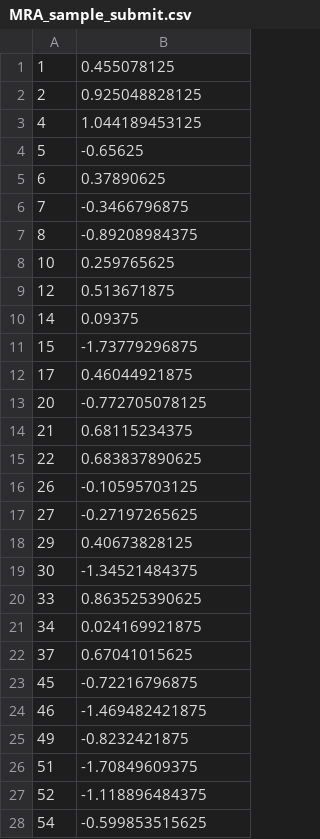
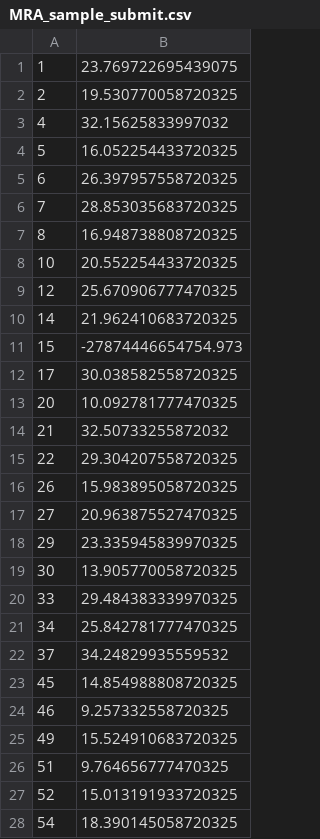
Before and after one commit to shou-hatu/final, a CSV file: MRA_sample_submit.csv, drawn as a sheet; only a part is shown; the diff covers the shown part only.

```diff
--- a/MRA_sample_submit.csv
+++ b/MRA_sample_submit.csv
@@ -1,28 +1,28 @@
-1,0.455078125
-2,0.925048828125
-4,1.044189453125
-5,-0.65625
-6,0.37890625
-7,-0.3466796875
-8,-0.89208984375
-10,0.259765625
-12,0.513671875
-14,0.09375
-15,-1.73779296875
-17,0.46044921875
-20,-0.772705078125
-21,0.68115234375
-22,0.683837890625
-26,-0.10595703125
-27,-0.27197265625
-29,0.40673828125
-30,-1.34521484375
-33,0.863525390625
-34,0.024169921875
-37,0.67041015625
-45,-0.72216796875
-46,-1.469482421875
-49,-0.8232421875
-51,-1.70849609375
-52,-1.118896484375
-54,-0.599853515625
+1,23.769722695439075
+2,19.530770058720325
+4,32.15625833997032
+5,16.052254433720325
+6,26.397957558720325
+7,28.853035683720325
+8,16.948738808720325
+10,20.552254433720325
+12,25.670906777470325
+14,21.962410683720325
+15,-27874446654754.973
+17,30.038582558720325
+20,10.092781777470325
+21,32.50733255872032
+22,29.304207558720325
+26,15.983895058720325
+27,20.963875527470325
+29,23.335945839970325
+30,13.905770058720325
+33,29.484383339970325
+34,25.842781777470325
+37,34.24829935559532
+45,14.854988808720325
+46,9.257332558720325
+49,15.524910683720325
+51,9.764656777470325
+52,15.013191933720325
+54,18.390145058720325
```
Also changed, not shown: 171 edited cells elsewhere in this file, 1 other file.
